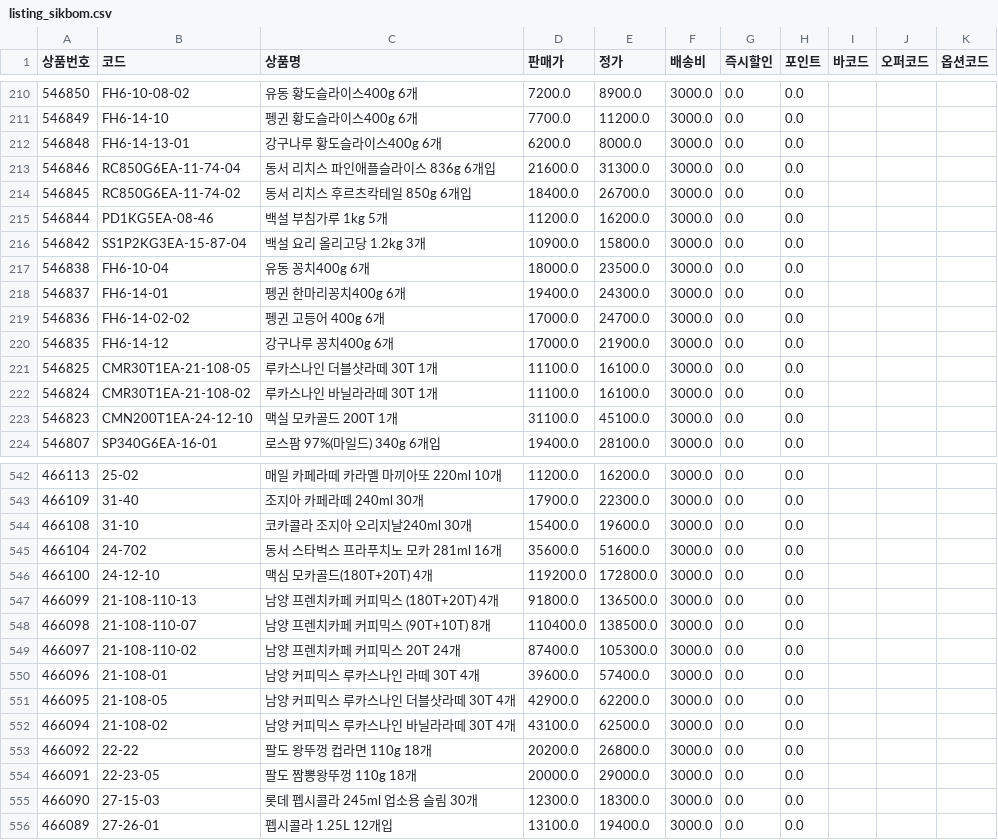
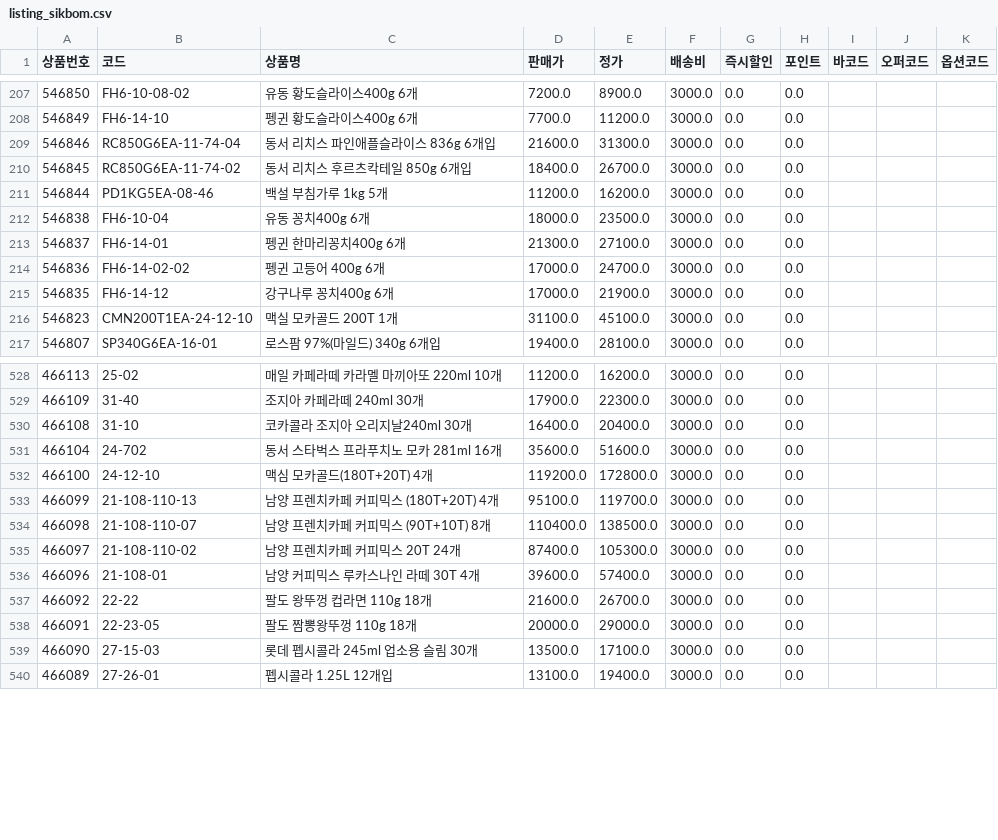
Before and after one commit to OURPROJECTDAO/work-automation-app, a CSV file: reference/listing_sikbom.csv, drawn as a sheet; only a part is shown, gaps mark what is left out; the diff covers the shown part only.

Commit message:
data(listing): sikbom 갱신 (589건)

```diff
--- a/reference/listing_sikbom.csv
+++ b/reference/listing_sikbom.csv
@@ -211,3 +208,2 @@
 546849,FH6-14-10,펭귄 황도슬라이스400g 6개,7700.0,11200.0,3000.0,0.0,0.0,,,
-546848,FH6-14-13-01,강구나루 황도슬라이스400g 6개,6200.0,8000.0,3000.0,0.0,0.0,,,
 546846,RC850G6EA-11-74-04,동서 리치스 파인애플슬라이스 836g 6개입,21600.0,31300.0,3000.0,0.0,0.0,,,
@@ -215,9 +211,6 @@
 546844,PD1KG5EA-08-46,백설 부침가루 1kg 5개,11200.0,16200.0,3000.0,0.0,0.0,,,
-546842,SS1P2KG3EA-15-87-04,백설 요리 올리고당 1.2kg 3개,10900.0,15800.0,3000.0,0.0,0.0,,,
 546838,FH6-10-04,유동 꽁치400g 6개,18000.0,23500.0,3000.0,0.0,0.0,,,
-546837,FH6-14-01,펭귄 한마리꽁치400g 6개,19400.0,24300.0,3000.0,0.0,0.0,,,
+546837,FH6-14-01,펭귄 한마리꽁치400g 6개,21300.0,27100.0,3000.0,0.0,0.0,,,
 546836,FH6-14-02-02,펭귄 고등어 400g 6개,17000.0,24700.0,3000.0,0.0,0.0,,,
 546835,FH6-14-12,강구나루 꽁치400g 6개,17000.0,21900.0,3000.0,0.0,0.0,,,
-546825,CMR30T1EA-21-108-05,루카스나인 더블샷라떼 30T 1개,11100.0,16100.0,3000.0,0.0,0.0,,,
-546824,CMR30T1EA-21-108-02,루카스나인 바닐라라떼 30T 1개,11100.0,16100.0,3000.0,0.0,0.0,,,
 546823,CMN200T1EA-24-12-10,맥실 모카골드 200T 1개,31100.0,45100.0,3000.0,0.0,0.0,,,
@@ -543,6 +529,6 @@
 466109,31-40,조지아 카페라떼 240ml 30개,17900.0,22300.0,3000.0,0.0,0.0,,,
-466108,31-10,코카콜라 조지아 오리지날240ml 30개,15400.0,19600.0,3000.0,0.0,0.0,,,
+466108,31-10,코카콜라 조지아 오리지날240ml 30개,16400.0,20400.0,3000.0,0.0,0.0,,,
 466104,24-702,동서 스타벅스 프라푸치노 모카 281ml 16개,35600.0,51600.0,3000.0,0.0,0.0,,,
 466100,24-12-10,맥심 모카골드(180T+20T) 4개,119200.0,172800.0,3000.0,0.0,0.0,,,
-466099,21-108-110-13,남양 프렌치카페 커피믹스 (180T+20T) 4개,91800.0,136500.0,3000.0,0.0,0.0,,,
+466099,21-108-110-13,남양 프렌치카페 커피믹스 (180T+20T) 4개,95100.0,119700.0,3000.0,0.0,0.0,,,
 466098,21-108-110-07,남양 프렌치카페 커피믹스 (90T+10T) 8개,110400.0,138500.0,3000.0,0.0,0.0,,,
@@ -550,7 +536,5 @@
 466096,21-108-01,남양 커피믹스 루카스나인 라떼 30T 4개,39600.0,57400.0,3000.0,0.0,0.0,,,
-466095,21-108-05,남양 커피믹스 루카스나인 더블샷라떼 30T 4개,42900.0,62200.0,3000.0,0.0,0.0,,,
-466094,21-108-02,남양 커피믹스 루카스나인 바닐라라떼 30T 4개,43100.0,62500.0,3000.0,0.0,0.0,,,
-466092,22-22,팔도 왕뚜껑 컵라면 110g 18개,20200.0,26800.0,3000.0,0.0,0.0,,,
+466092,22-22,팔도 왕뚜껑 컵라면 110g 18개,21600.0,26700.0,3000.0,0.0,0.0,,,
 466091,22-23-05,팔도 짬뽕왕뚜껑 110g 18개,20000.0,29000.0,3000.0,0.0,0.0,,,
-466090,27-15-03,롯데 펩시콜라 245ml 업소용 슬림 30개,12300.0,18300.0,3000.0,0.0,0.0,,,
+466090,27-15-03,롯데 펩시콜라 245ml 업소용 슬림 30개,13500.0,17100.0,3000.0,0.0,0.0,,,
 466089,27-26-01,펩시콜라 1.25L  12개입,13100.0,19400.0,3000.0,0.0,0.0,,,
```
Also changed, not shown: 11 removed rows and 50 edited cells elsewhere in this file.
